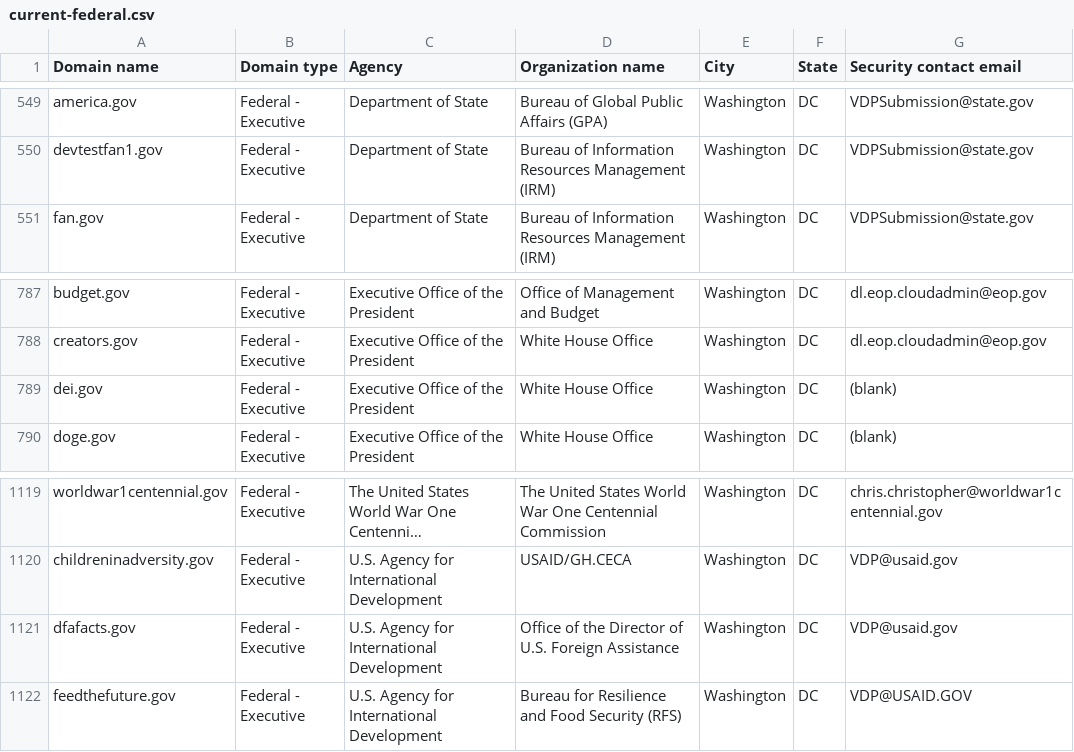
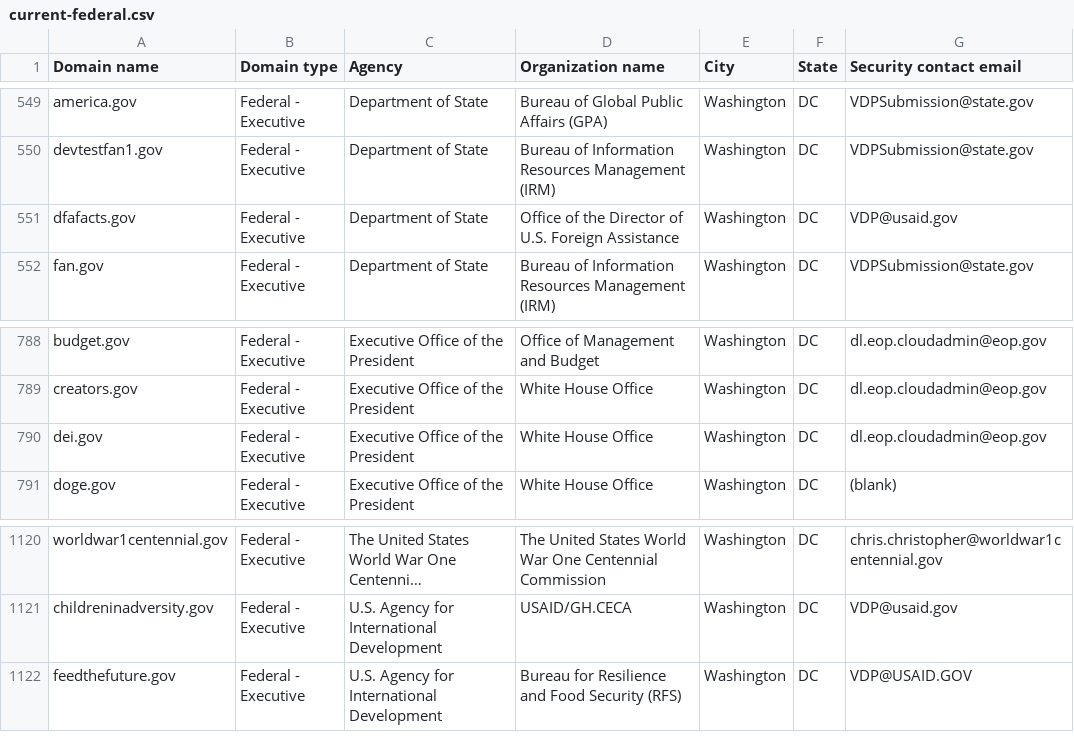
Before and after one commit to LadyPhoeynix/dotgov-data, a CSV file: current-federal.csv, drawn as a sheet; only a part is shown, gaps mark what is left out; long unchanged cells end in …; removed rows and columns are numbered as before the commit, all else as after; the diff names each change by its address in the sheet, - before the commit and + after, or states it on an @@ line.

Commit message:
Flat: latest data (2025-03-06T06:34:27.391Z) {   "date": "2025-03-06T06:34:27.391Z",   "files": [     {       "name": "current-federal.csv",       "deltaBytes": -4,       "source": "https://manage.get.gov/api/v1/get-report/current-federal"     },     {       "name": "current-full.csv",       "deltaBytes": 1315,       "source": "https://manage.get.gov/api/v1/get-report/current-full"     }   ] }

```diff
--- a/current-federal.csv
+++ b/current-federal.csv
+row 551: dfafacts.gov | Federal - Executive | Department of State | Office of the Director of U.S. Foreign Assistance | Washington | DC | VDP@usaid.gov
-G790 (Security contact email): (blank)
+G790 (Security contact email): dl.eop.cloudadmin@eop.gov
-row 1121: dfafacts.gov | Federal - Executive | U.S. Agency for International Development | Office of the Director of U.S. Foreign Assistance | Washington | DC | VDP@usaid.gov
```
Also changed, not shown: 1 other file.
